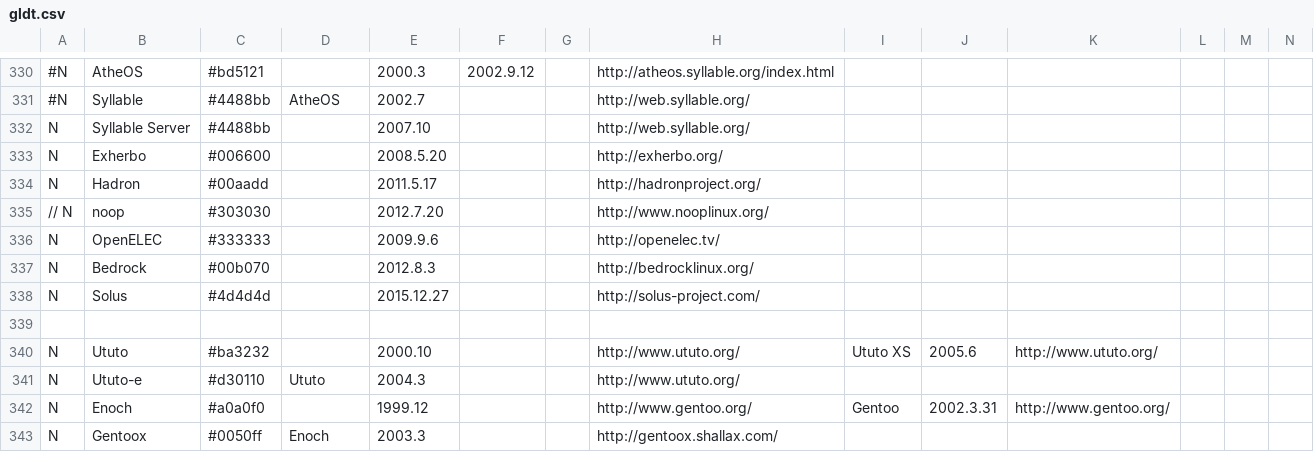
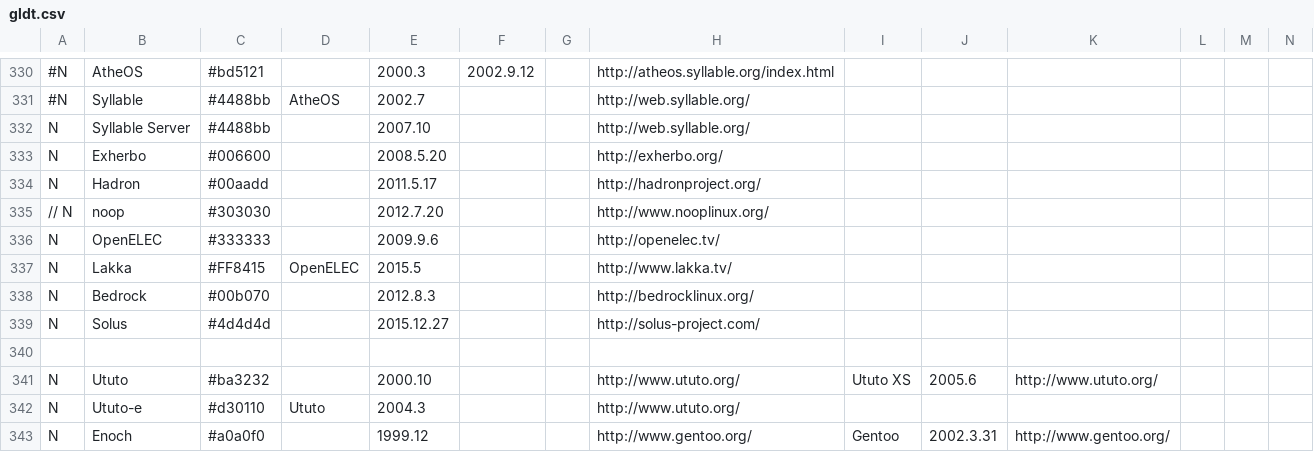
Before and after one commit to FabioLolix/LinuxTimeline, a CSV file: gldt.csv, drawn as a sheet; only a part is shown, gaps mark what is left out; the shorter side is filled out with more unchanged rows; rows hold the shown columns only; the diff names each change by its address in the sheet, - before the commit and + after, or states it on an @@ line.

Commit message:
Added Lakka

```diff
--- a/gldt.csv
+++ b/gldt.csv
+row 337: N | Lakka | #FF8415 | OpenELEC | 2015.5 |  |  | http://www.lakka.tv/
```
Also changed, not shown: 1 other file.
